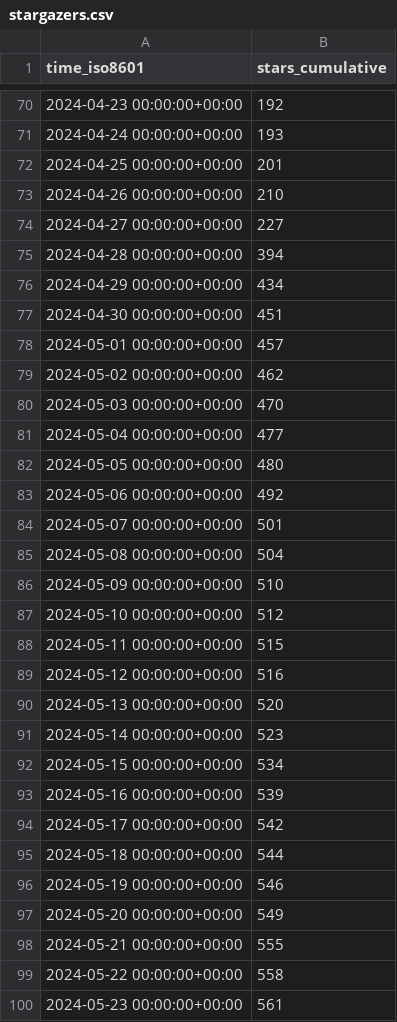
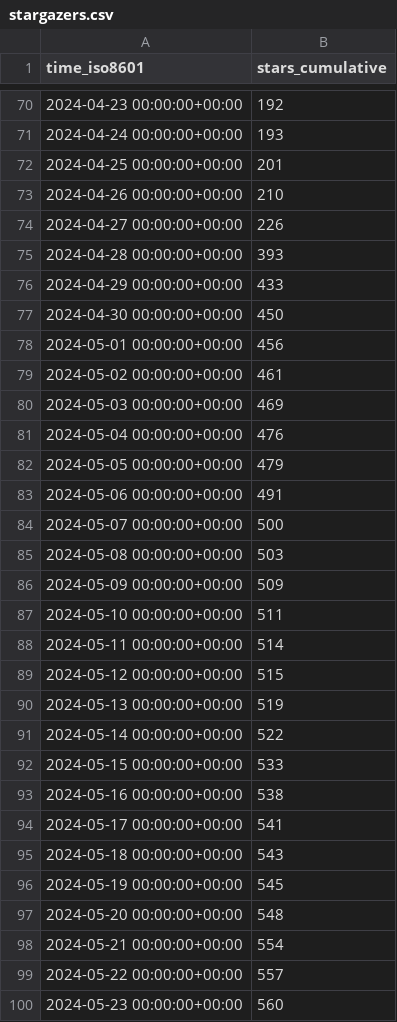
Before and after one commit to Feel-ix-343/markdown-oxide, a CSV file: Feel-ix-343/markdown-oxide/ghrs-data/stargazers.csv, drawn as a sheet; only a part is shown, gaps mark what is left out; the diff covers the shown part only.

```diff
--- a/Feel-ix-343/markdown-oxide/ghrs-data/stargazers.csv
+++ b/Feel-ix-343/markdown-oxide/ghrs-data/stargazers.csv
@@ -73,28 +73,28 @@ time_iso8601,stars_cumulative
 2024-04-26 00:00:00+00:00,210
-2024-04-27 00:00:00+00:00,227
-2024-04-28 00:00:00+00:00,394
-2024-04-29 00:00:00+00:00,434
-2024-04-30 00:00:00+00:00,451
-2024-05-01 00:00:00+00:00,457
-2024-05-02 00:00:00+00:00,462
-2024-05-03 00:00:00+00:00,470
-2024-05-04 00:00:00+00:00,477
-2024-05-05 00:00:00+00:00,480
-2024-05-06 00:00:00+00:00,492
-2024-05-07 00:00:00+00:00,501
-2024-05-08 00:00:00+00:00,504
-2024-05-09 00:00:00+00:00,510
-2024-05-10 00:00:00+00:00,512
-2024-05-11 00:00:00+00:00,515
-2024-05-12 00:00:00+00:00,516
-2024-05-13 00:00:00+00:00,520
-2024-05-14 00:00:00+00:00,523
-2024-05-15 00:00:00+00:00,534
-2024-05-16 00:00:00+00:00,539
-2024-05-17 00:00:00+00:00,542
-2024-05-18 00:00:00+00:00,544
-2024-05-19 00:00:00+00:00,546
-2024-05-20 00:00:00+00:00,549
-2024-05-21 00:00:00+00:00,555
-2024-05-22 00:00:00+00:00,558
-2024-05-23 00:00:00+00:00,561
+2024-04-27 00:00:00+00:00,226
+2024-04-28 00:00:00+00:00,393
+2024-04-29 00:00:00+00:00,433
+2024-04-30 00:00:00+00:00,450
+2024-05-01 00:00:00+00:00,456
+2024-05-02 00:00:00+00:00,461
+2024-05-03 00:00:00+00:00,469
+2024-05-04 00:00:00+00:00,476
+2024-05-05 00:00:00+00:00,479
+2024-05-06 00:00:00+00:00,491
+2024-05-07 00:00:00+00:00,500
+2024-05-08 00:00:00+00:00,503
+2024-05-09 00:00:00+00:00,509
+2024-05-10 00:00:00+00:00,511
+2024-05-11 00:00:00+00:00,514
+2024-05-12 00:00:00+00:00,515
+2024-05-13 00:00:00+00:00,519
+2024-05-14 00:00:00+00:00,522
+2024-05-15 00:00:00+00:00,533
+2024-05-16 00:00:00+00:00,538
+2024-05-17 00:00:00+00:00,541
+2024-05-18 00:00:00+00:00,543
+2024-05-19 00:00:00+00:00,545
+2024-05-20 00:00:00+00:00,548
+2024-05-21 00:00:00+00:00,554
+2024-05-22 00:00:00+00:00,557
+2024-05-23 00:00:00+00:00,560
```
Also changed, not shown: 1 added row and 61 edited cells elsewhere in this file.
